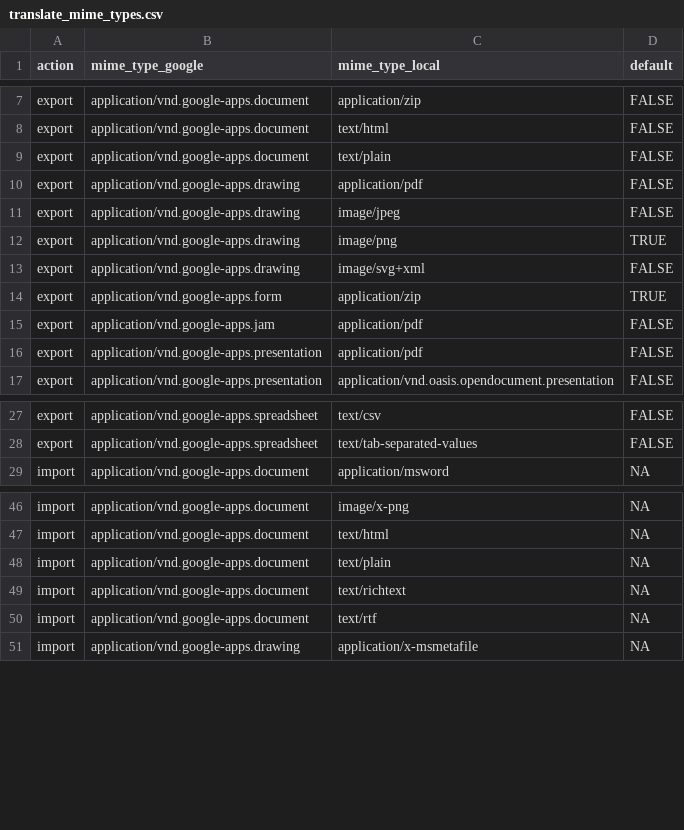
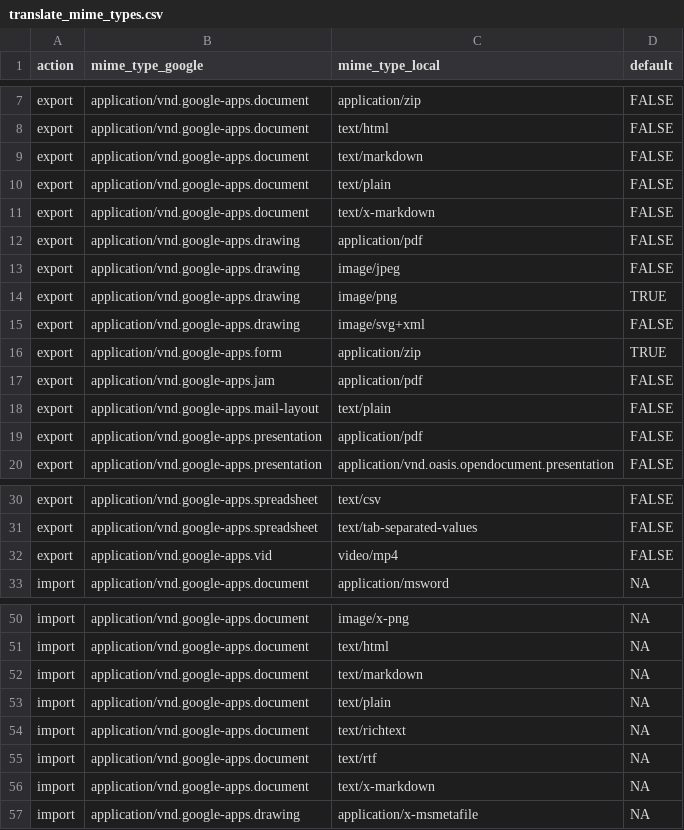
Before and after one commit to tidyverse/googledrive, a CSV file: inst/extdata/data/translate_mime_types.csv, drawn as a sheet; only a part is shown, gaps mark what is left out.

```diff
--- a/inst/extdata/data/translate_mime_types.csv
+++ b/inst/extdata/data/translate_mime_types.csv
@@ -8,3 +8,5 @@ export,application/vnd.google-apps.document,application/zip,FALSE
 export,application/vnd.google-apps.document,text/html,FALSE
+export,application/vnd.google-apps.document,text/markdown,FALSE
 export,application/vnd.google-apps.document,text/plain,FALSE
+export,application/vnd.google-apps.document,text/x-markdown,FALSE
 export,application/vnd.google-apps.drawing,application/pdf,FALSE
@@ -15,2 +17,3 @@ export,application/vnd.google-apps.form,application/zip,TRUE
 export,application/vnd.google-apps.jam,application/pdf,FALSE
+export,application/vnd.google-apps.mail-layout,text/plain,FALSE
 export,application/vnd.google-apps.presentation,application/pdf,FALSE
@@ -28,2 +31,3 @@ export,application/vnd.google-apps.spreadsheet,text/csv,FALSE
 export,application/vnd.google-apps.spreadsheet,text/tab-separated-values,FALSE
+export,application/vnd.google-apps.vid,video/mp4,FALSE
 import,application/vnd.google-apps.document,application/msword,NA
@@ -47,2 +51,3 @@ import,application/vnd.google-apps.document,image/x-png,NA
 import,application/vnd.google-apps.document,text/html,NA
+import,application/vnd.google-apps.document,text/markdown,NA
 import,application/vnd.google-apps.document,text/plain,NA
@@ -50,2 +55,3 @@ import,application/vnd.google-apps.document,text/richtext,NA
 import,application/vnd.google-apps.document,text/rtf,NA
+import,application/vnd.google-apps.document,text/x-markdown,NA
 import,application/vnd.google-apps.drawing,application/x-msmetafile,NA
```
Also changed, not shown: inst/extdata/data/files_fields.csv, 5 other files.
